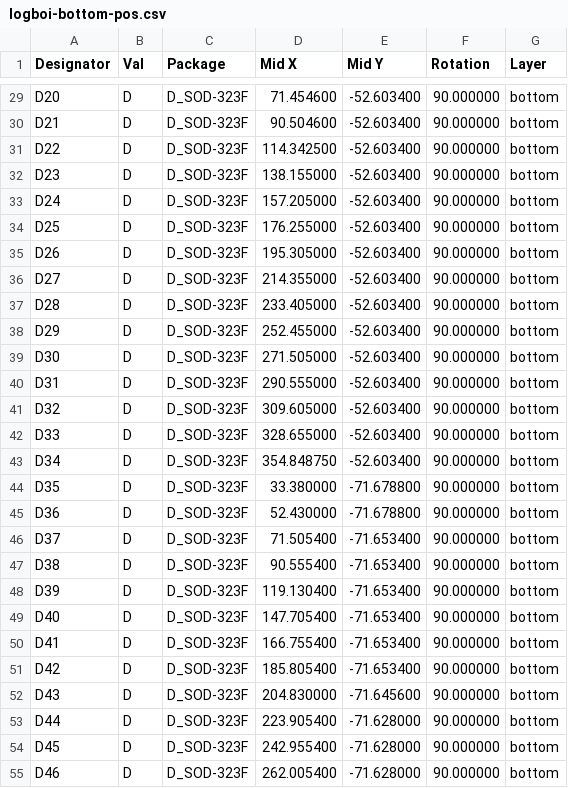
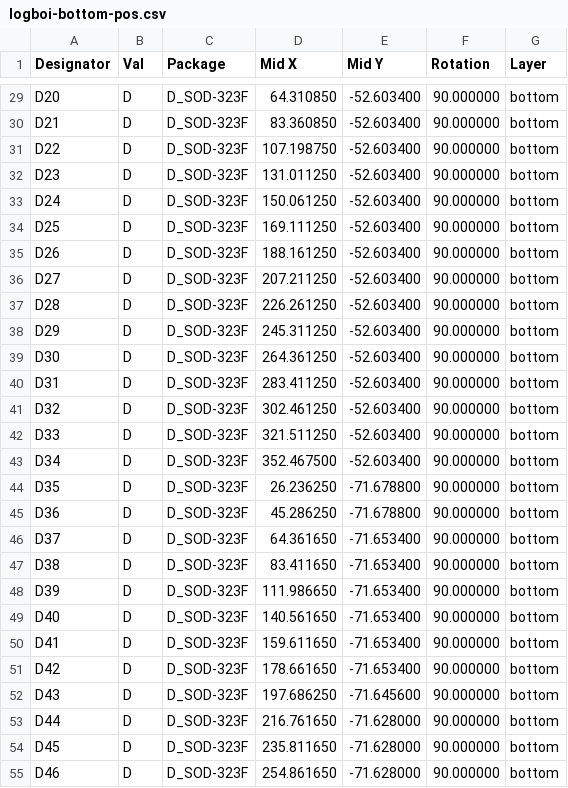
Before and after one commit to lental/keyboard, a CSV file: Production Outputs/logboi-bottom-pos.csv, drawn as a sheet; only a part is shown, gaps mark what is left out; the diff covers the shown part only.

```diff
--- a/Production Outputs/logboi-bottom-pos.csv
+++ b/Production Outputs/logboi-bottom-pos.csv
@@ -29,27 +29,27 @@ Designator,Val,Package,Mid X, Mid Y,Rotation,Layer
-"D20","D","D_SOD-323F",71.454600,-52.603400,90.000000,bottom
-"D21","D","D_SOD-323F",90.504600,-52.603400,90.000000,bottom
-"D22","D","D_SOD-323F",114.342500,-52.603400,90.000000,bottom
-"D23","D","D_SOD-323F",138.155000,-52.603400,90.000000,bottom
-"D24","D","D_SOD-323F",157.205000,-52.603400,90.000000,bottom
-"D25","D","D_SOD-323F",176.255000,-52.603400,90.000000,bottom
-"D26","D","D_SOD-323F",195.305000,-52.603400,90.000000,bottom
-"D27","D","D_SOD-323F",214.355000,-52.603400,90.000000,bottom
-"D28","D","D_SOD-323F",233.405000,-52.603400,90.000000,bottom
-"D29","D","D_SOD-323F",252.455000,-52.603400,90.000000,bottom
-"D30","D","D_SOD-323F",271.505000,-52.603400,90.000000,bottom
-"D31","D","D_SOD-323F",290.555000,-52.603400,90.000000,bottom
-"D32","D","D_SOD-323F",309.605000,-52.603400,90.000000,bottom
-"D33","D","D_SOD-323F",328.655000,-52.603400,90.000000,bottom
-"D34","D","D_SOD-323F",354.848750,-52.603400,90.000000,bottom
-"D35","D","D_SOD-323F",33.380000,-71.678800,90.000000,bottom
-"D36","D","D_SOD-323F",52.430000,-71.678800,90.000000,bottom
-"D37","D","D_SOD-323F",71.505400,-71.653400,90.000000,bottom
-"D38","D","D_SOD-323F",90.555400,-71.653400,90.000000,bottom
-"D39","D","D_SOD-323F",119.130400,-71.653400,90.000000,bottom
-"D40","D","D_SOD-323F",147.705400,-71.653400,90.000000,bottom
-"D41","D","D_SOD-323F",166.755400,-71.653400,90.000000,bottom
-"D42","D","D_SOD-323F",185.805400,-71.653400,90.000000,bottom
-"D43","D","D_SOD-323F",204.830000,-71.645600,90.000000,bottom
-"D44","D","D_SOD-323F",223.905400,-71.628000,90.000000,bottom
-"D45","D","D_SOD-323F",242.955400,-71.628000,90.000000,bottom
-"D46","D","D_SOD-323F",262.005400,-71.628000,90.000000,bottom
+"D20","D","D_SOD-323F",64.310850,-52.603400,90.000000,bottom
+"D21","D","D_SOD-323F",83.360850,-52.603400,90.000000,bottom
+"D22","D","D_SOD-323F",107.198750,-52.603400,90.000000,bottom
+"D23","D","D_SOD-323F",131.011250,-52.603400,90.000000,bottom
+"D24","D","D_SOD-323F",150.061250,-52.603400,90.000000,bottom
+"D25","D","D_SOD-323F",169.111250,-52.603400,90.000000,bottom
+"D26","D","D_SOD-323F",188.161250,-52.603400,90.000000,bottom
+"D27","D","D_SOD-323F",207.211250,-52.603400,90.000000,bottom
+"D28","D","D_SOD-323F",226.261250,-52.603400,90.000000,bottom
+"D29","D","D_SOD-323F",245.311250,-52.603400,90.000000,bottom
+"D30","D","D_SOD-323F",264.361250,-52.603400,90.000000,bottom
+"D31","D","D_SOD-323F",283.411250,-52.603400,90.000000,bottom
+"D32","D","D_SOD-323F",302.461250,-52.603400,90.000000,bottom
+"D33","D","D_SOD-323F",321.511250,-52.603400,90.000000,bottom
+"D34","D","D_SOD-323F",352.467500,-52.603400,90.000000,bottom
+"D35","D","D_SOD-323F",26.236250,-71.678800,90.000000,bottom
+"D36","D","D_SOD-323F",45.286250,-71.678800,90.000000,bottom
+"D37","D","D_SOD-323F",64.361650,-71.653400,90.000000,bottom
+"D38","D","D_SOD-323F",83.411650,-71.653400,90.000000,bottom
+"D39","D","D_SOD-323F",111.986650,-71.653400,90.000000,bottom
+"D40","D","D_SOD-323F",140.561650,-71.653400,90.000000,bottom
+"D41","D","D_SOD-323F",159.611650,-71.653400,90.000000,bottom
+"D42","D","D_SOD-323F",178.661650,-71.653400,90.000000,bottom
+"D43","D","D_SOD-323F",197.686250,-71.645600,90.000000,bottom
+"D44","D","D_SOD-323F",216.761650,-71.628000,90.000000,bottom
+"D45","D","D_SOD-323F",235.811650,-71.628000,90.000000,bottom
+"D46","D","D_SOD-323F",254.861650,-71.628000,90.000000,bottom
```
Also changed, not shown: 60 edited cells elsewhere in this file, Production Outputs/logboi.csv, 14 other files.
